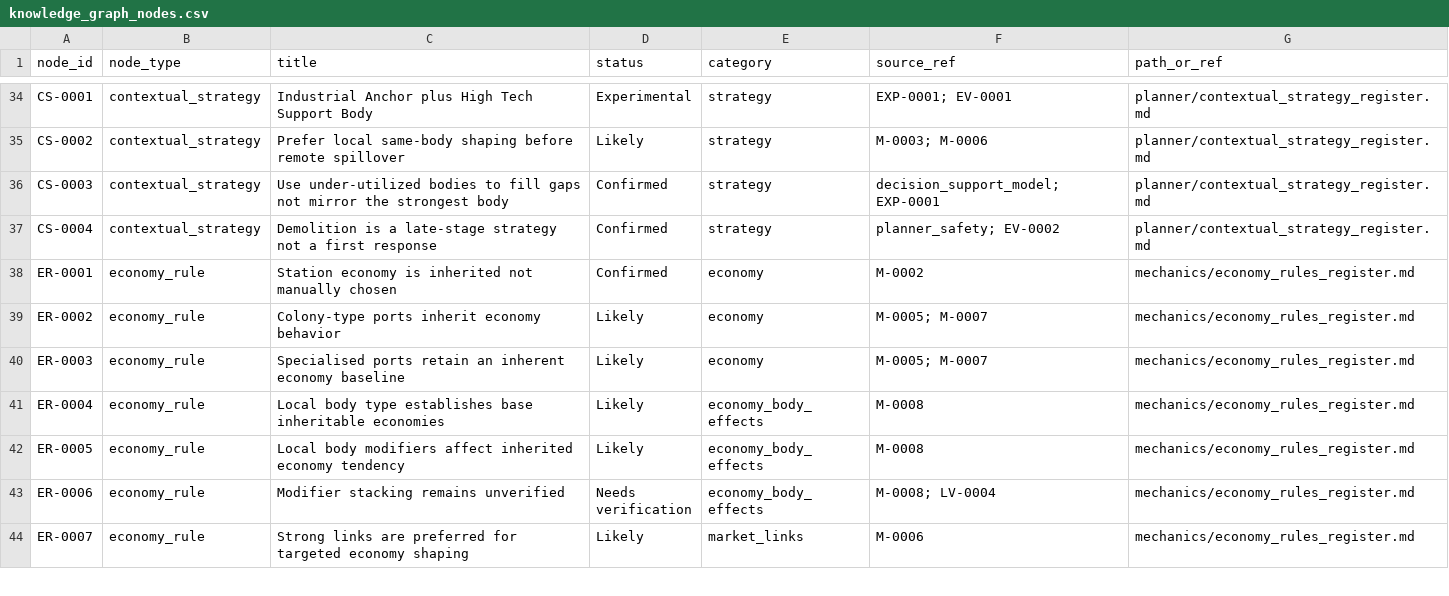
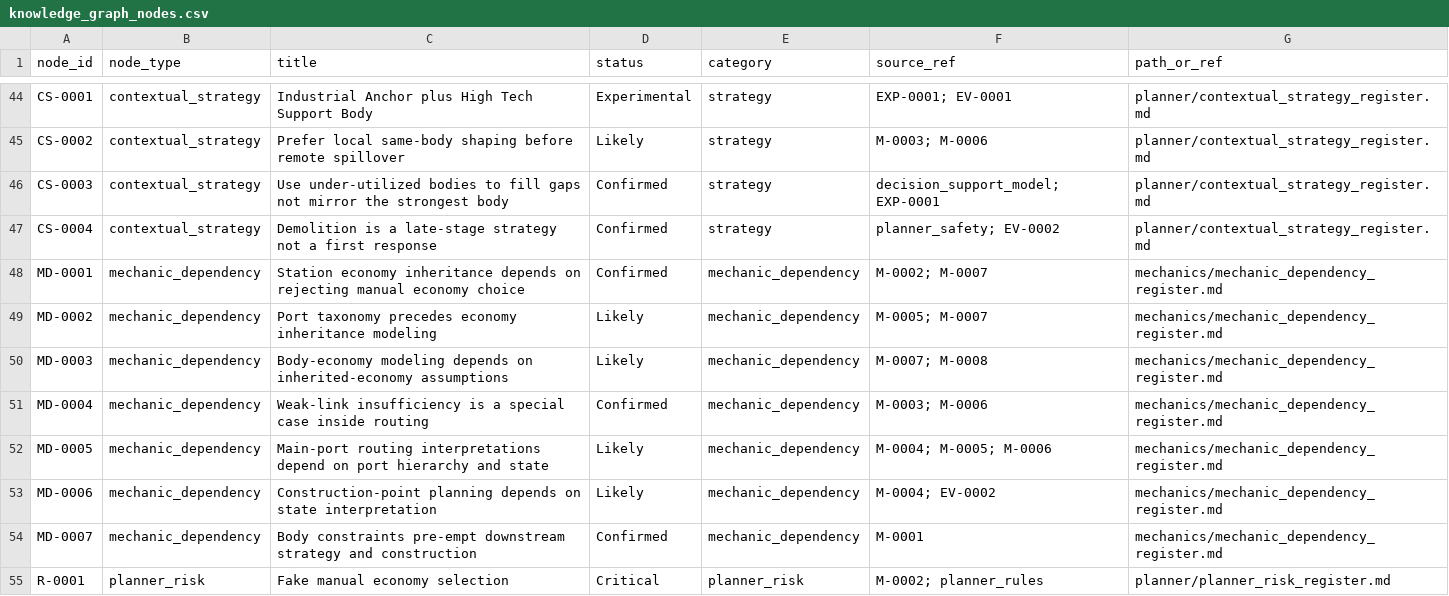
Before and after one commit to brianstewart377-rgb/colonisation-research-engine, a CSV file: ontology/knowledge_graph_nodes.csv, drawn as a sheet; only a part is shown, gaps mark what is left out; the shorter side is filled out with more unchanged rows; the diff covers the shown part only.

Commit message:
Add traceability dependencies and planner risks

```diff
--- a/ontology/knowledge_graph_nodes.csv
+++ b/ontology/knowledge_graph_nodes.csv
@@ -37 +47,9 @@ CS-0003,contextual_strategy,Use under-utilized bodies to fill gaps not mirror th
 CS-0004,contextual_strategy,Demolition is a late-stage strategy not a first response,Confirmed,strategy,"planner_safety; EV-0002","planner/contextual_strategy_register.md"
+MD-0001,mechanic_dependency,Station economy inheritance depends on rejecting manual economy choice,Confirmed,mechanic_dependency,"M-0002; M-0007","mechanics/mechanic_dependency_register.md"
+MD-0002,mechanic_dependency,Port taxonomy precedes economy inheritance modeling,Likely,mechanic_dependency,"M-0005; M-0007","mechanics/mechanic_dependency_register.md"
+MD-0003,mechanic_dependency,Body-economy modeling depends on inherited-economy assumptions,Likely,mechanic_dependency,"M-0007; M-0008","mechanics/mechanic_dependency_register.md"
+MD-0004,mechanic_dependency,Weak-link insufficiency is a special case inside routing,Confirmed,mechanic_dependency,"M-0003; M-0006","mechanics/mechanic_dependency_register.md"
+MD-0005,mechanic_dependency,Main-port routing interpretations depend on port hierarchy and state,Likely,mechanic_dependency,"M-0004; M-0005; M-0006","mechanics/mechanic_dependency_register.md"
+MD-0006,mechanic_dependency,Construction-point planning depends on state interpretation,Likely,mechanic_dependency,"M-0004; EV-0002","mechanics/mechanic_dependency_register.md"
+MD-0007,mechanic_dependency,Body constraints pre-empt downstream strategy and construction,Confirmed,mechanic_dependency,"M-0001","mechanics/mechanic_dependency_register.md"
+R-0001,planner_risk,Fake manual economy selection,Critical,planner_risk,"M-0002; planner_rules","planner/planner_risk_register.md"
```
Also changed, not shown: 18 added rows elsewhere in this file, ontology/knowledge_graph_edges.csv, 6 other files.
